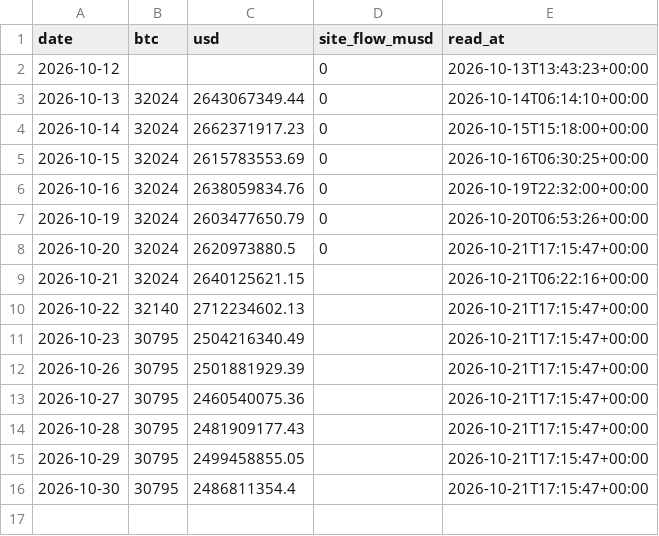
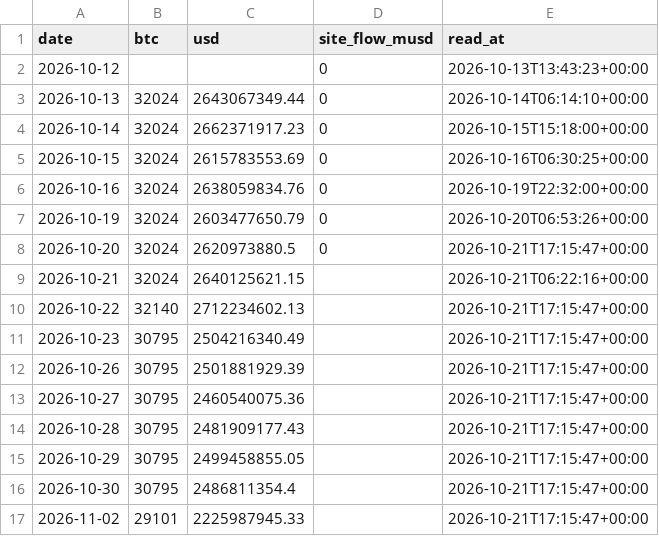
Before and after one commit to capitalflowai-app/capitalflowai-app.github.io, a CSV file: kontrola/ark-arkb.csv, drawn as a sheet; the diff names each change by its address in the sheet, - before the commit and + after, or states it on an @@ line.

```diff
--- a/kontrola/ark-arkb.csv
+++ b/kontrola/ark-arkb.csv
+row 17: 2026-11-02 | 29101 | 2225987945.33 |  | 2026-10-21T17:15:47+00:00
```
Also changed, not shown: kontrola/stable-emitenci.csv, kontrola/zgodnosc.csv, 3 other files.
